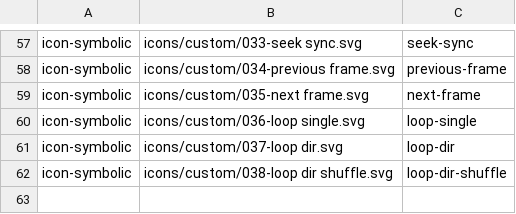
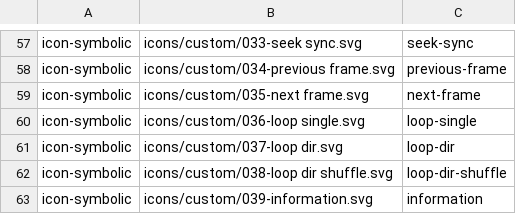
Before and after one commit to vzhd1701/gridplayer, a CSV file: resources/resources.csv, drawn as a sheet; only a part is shown, gaps mark what is left out; the diff names each change by its address in the sheet, - before the commit and + after, or states it on an @@ line.

```diff
--- a/resources/resources.csv
+++ b/resources/resources.csv
+row 63: icon-symbolic | icons/custom/039-information.svg | information
```
Also changed, not shown: 37 other files.
